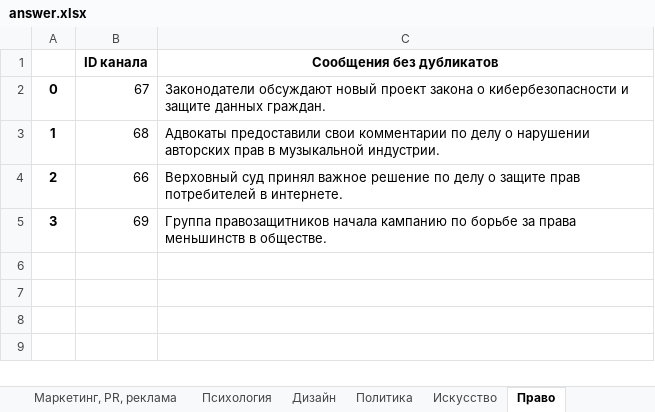
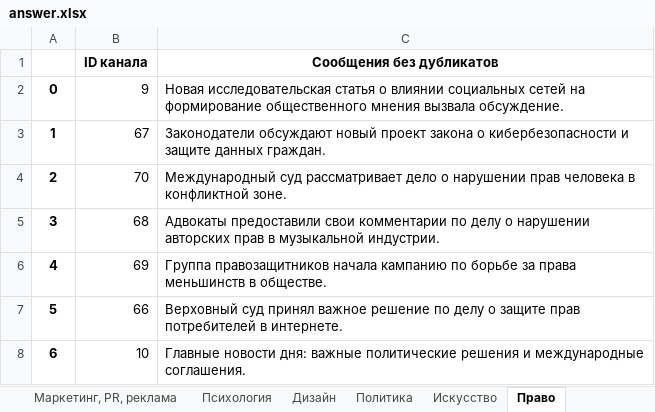
Before and after one commit to vvlrff/news_ai, an Excel workbook: server/src/api/INPUT_/answer.xlsx, sheet Право, drawn as a sheet; values as stored, in another font and other column widths than the file's, no borders; the diff names each change by its address in the sheet, - before the commit and + after, or states it on an @@ line.

```diff
--- a/server/src/api/INPUT_/answer.xlsx (sheet Право)
+++ b/server/src/api/INPUT_/answer.xlsx (sheet Право)
-B2 (ID канала): 67
+B2 (ID канала): 9
-C2 (Сообщения без дубликатов): Законодатели обсуждают новый проект закона о кибербезопасности и защите данных граждан.
+C2 (Сообщения без дубликатов): Новая исследовательская статья о влиянии социальных сетей на формирование общественного мнения вызвала обсуждение.
-B3 (ID канала): 68
+B3 (ID канала): 67
-C3 (Сообщения без дубликатов): Адвокаты предоставили свои комментарии по делу о нарушении авторских прав в музыкальной индустрии.
+C3 (Сообщения без дубликатов): Законодатели обсуждают новый проект закона о кибербезопасности и защите данных граждан.
-B4 (ID канала): 66
+B4 (ID канала): 70
-C4 (Сообщения без дубликатов): Верховный суд принял важное решение по делу о защите прав потребителей в интернете.
+C4 (Сообщения без дубликатов): Международный суд рассматривает дело о нарушении прав человека в конфликтной зоне.
-B5 (ID канала): 69
+B5 (ID канала): 68
-C5 (Сообщения без дубликатов): Группа правозащитников начала кампанию по борьбе за права меньшинств в обществе.
+C5 (Сообщения без дубликатов): Адвокаты предоставили свои комментарии по делу о нарушении авторских прав в музыкальной индустрии.
+row 6: 4 | 69 | Группа правозащитников начала кампанию по борьбе за права меньшинств в обществе.
+row 7: 5 | 66 | Верховный суд принял важное решение по делу о защите прав потребителей в интернете.
+row 8: 6 | 10 | Главные новости дня: важные политические решения и международные соглашения.
```
Also changed, not shown: sheet Статистика, sheet Мода и красота, sheet Шоубиз, sheet Искусство, sheet Технологии, sheet Бизнес и стартапы, 21 more sheets, charts or pictures, server/src/api/INPUT_/NaturaLP_ANSWER_FOR_CHECKING.xlsx, 7 other files.
